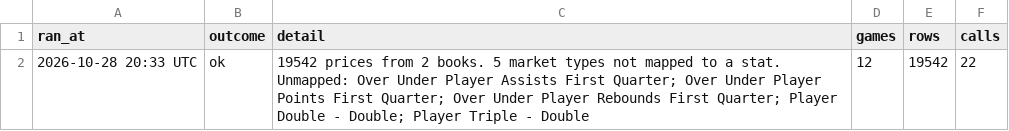
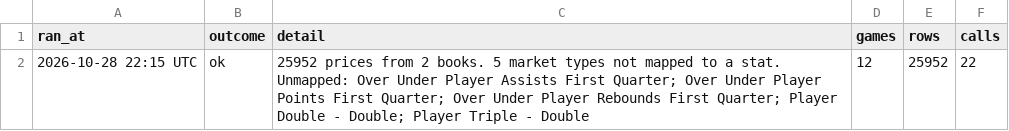
Before and after one commit to HitByOne/NBAData, a CSV file: site/data/nba_2027_prop_odds_status.csv, drawn as a sheet.

```diff
--- a/site/data/nba_2027_prop_odds_status.csv
+++ b/site/data/nba_2027_prop_odds_status.csv
@@ -1,2 +1,2 @@
 ran_at,outcome,detail,games,rows,calls
-2026-10-28 20:33 UTC,ok,19542 prices from 2 books. 5 market types not mapped to a stat. Unmapped: Over Under Player Assists First Quarter; Over Under Player Points First Quarter; Over Under Player Rebounds First Quarter; Player Double - Double; Player Triple - Double,12,19542,22
+2026-10-28 22:15 UTC,ok,25952 prices from 2 books. 5 market types not mapped to a stat. Unmapped: Over Under Player Assists First Quarter; Over Under Player Points First Quarter; Over Under Player Rebounds First Quarter; Player Double - Double; Player Triple - Double,12,25952,22
```
Also changed, not shown: site/data/nba_2027_injury_report.csv, site/data/nba_2027_prop_history.csv, 2 other files.
